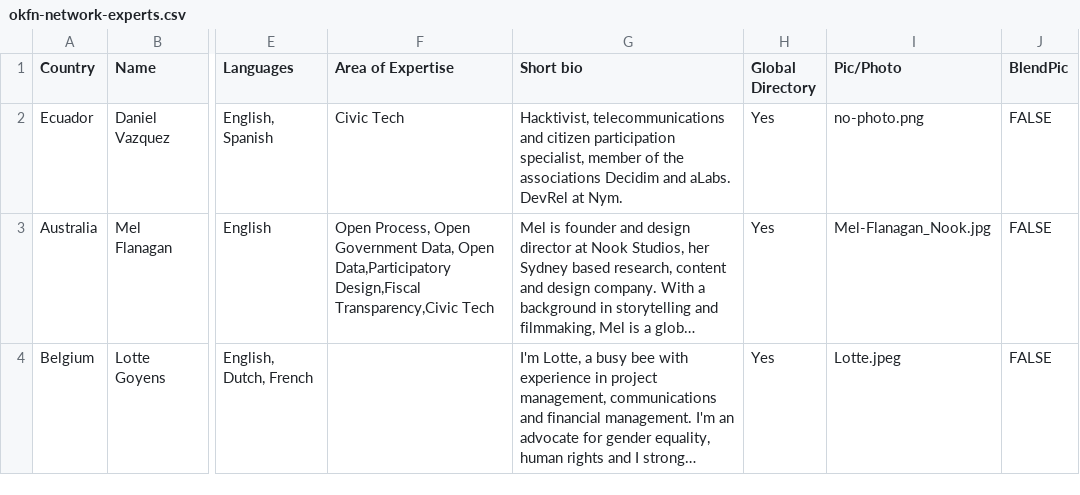
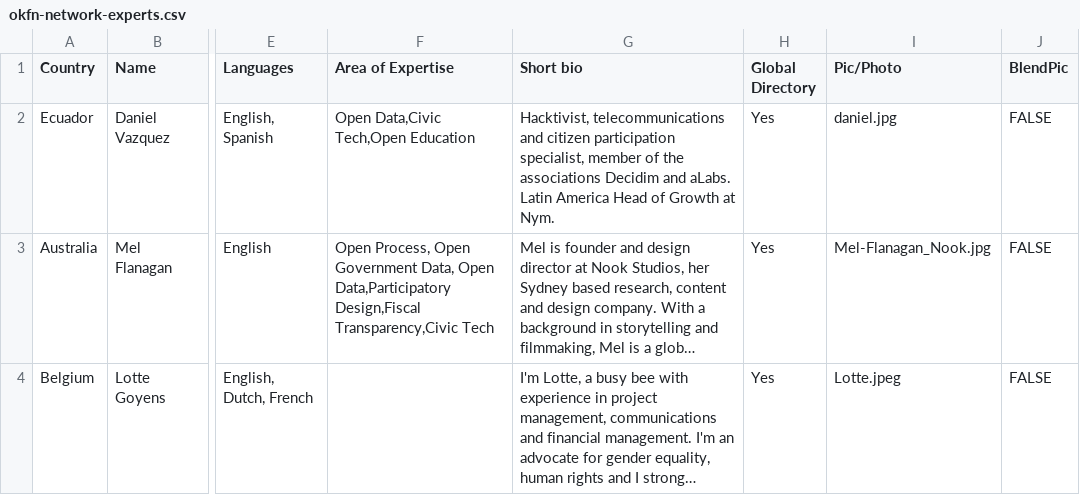
Before and after one commit to okfn/network, a CSV file: okfn-network-experts.csv, drawn as a sheet; only a part is shown, gaps mark what is left out; long unchanged cells end in …; the diff names each change by its address in the sheet, - before the commit and + after, or states it on an @@ line.

Commit message:
Update okfn-network-experts.csv
Updating Daniel's info

```diff
--- a/okfn-network-experts.csv
+++ b/okfn-network-experts.csv
-F2 (Area of Expertise): Civic Tech
+F2 (Area of Expertise): Open Data,Civic Tech,Open Education
-G2 (Short bio): …and aLabs. DevRel at Nym.
+G2 (Short bio): …and aLabs. Latin America Head of Growth at Nym.
-I2 (Pic/Photo): no-photo.png
+I2 (Pic/Photo): daniel.jpg
```
